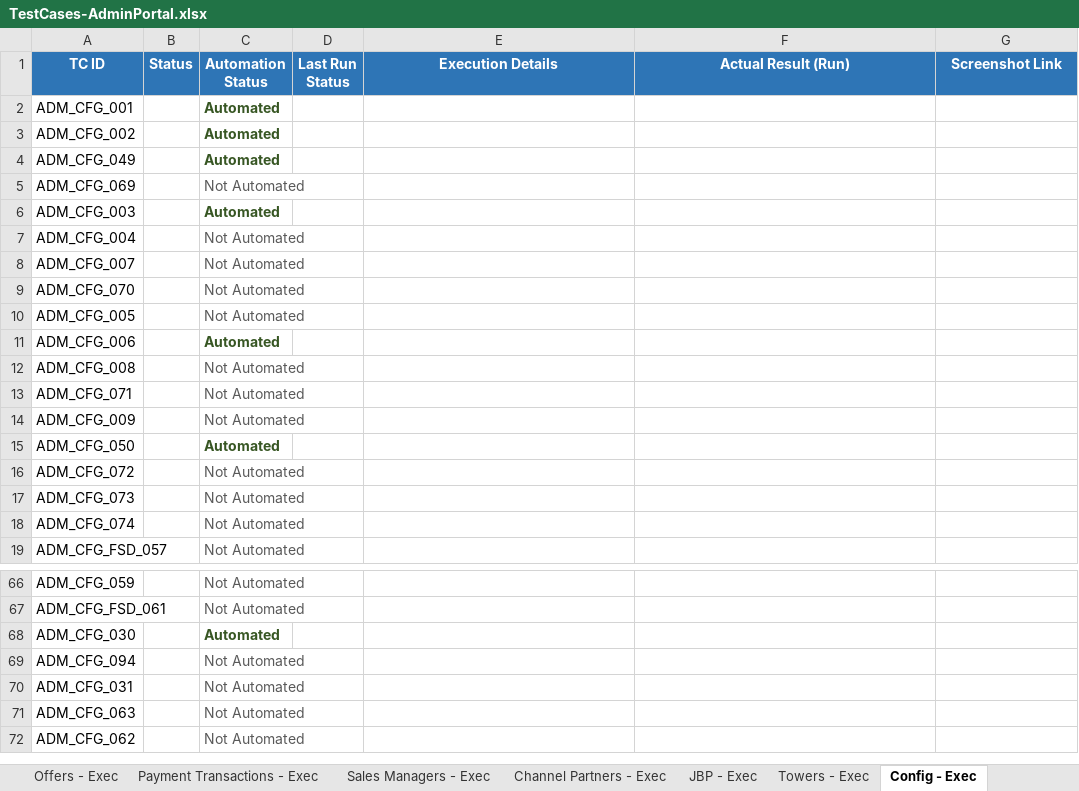
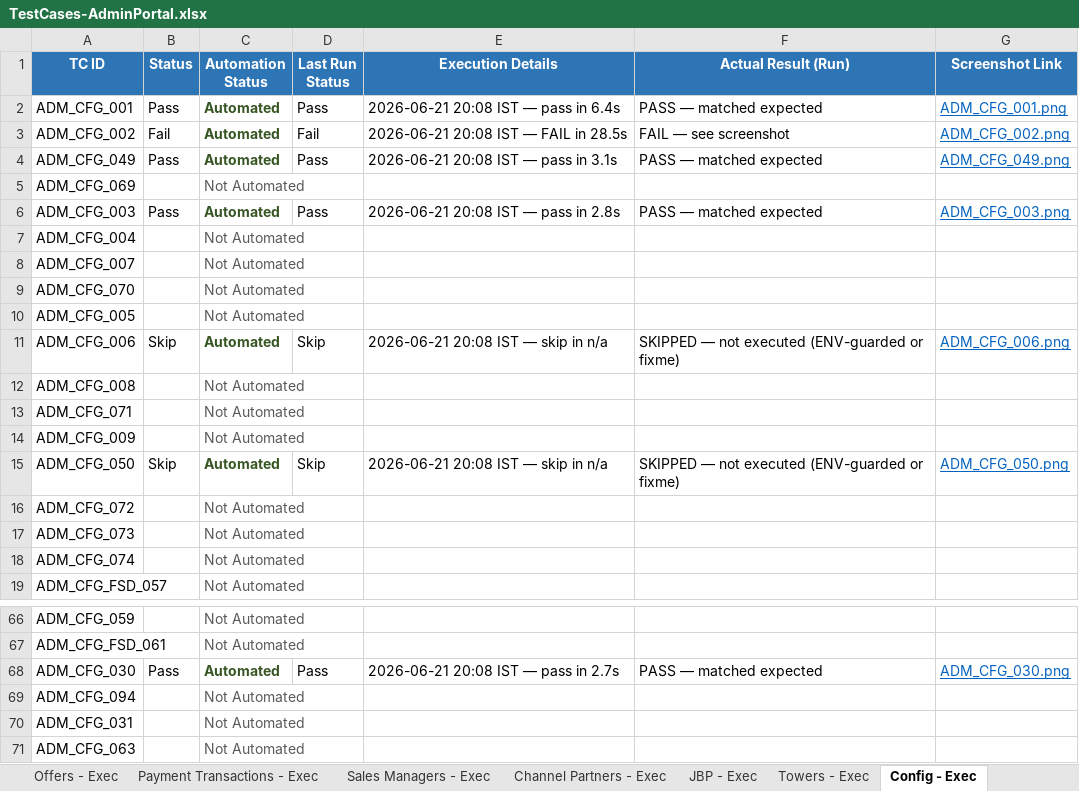
Before and after one commit to Anjalijha2/AI-Automation-hoabl, an Excel workbook: manual-qa-repository/07-execution/TestCases-AdminPortal.xlsx, sheet Config - Exec, drawn as a sheet; only a part is shown, gaps mark what is left out; the shorter side is filled out with more unchanged rows; values as stored, in another font and other column widths than the file's, no borders; the diff covers the shown part only; the diff names each change by its address in the sheet, - before the commit and + after, or states it on an @@ line.

```diff
--- a/manual-qa-repository/07-execution/TestCases-AdminPortal.xlsx (sheet Config - Exec)
+++ b/manual-qa-repository/07-execution/TestCases-AdminPortal.xlsx (sheet Config - Exec)
-B2 (Status): (empty)
+B2 (Status): Pass
-D2 (Last Run Status): (empty)
+D2 (Last Run Status): Pass
-E2 (Execution Details): (empty)
+E2 (Execution Details): 2026-06-21 20:08 IST — pass in 6.4s
-F2 (Actual Result (Run)): (empty)
+F2 (Actual Result (Run)): PASS — matched expected
-G2 (Screenshot Link): (empty)
+G2 (Screenshot Link): ADM_CFG_001.png
-B3 (Status): (empty)
+B3 (Status): Fail
-D3 (Last Run Status): (empty)
+D3 (Last Run Status): Fail
-E3 (Execution Details): (empty)
+E3 (Execution Details): 2026-06-21 20:08 IST — FAIL in 28.5s
-F3 (Actual Result (Run)): (empty)
+F3 (Actual Result (Run)): FAIL — see screenshot
-G3 (Screenshot Link): (empty)
+G3 (Screenshot Link): ADM_CFG_002.png
-B4 (Status): (empty)
+B4 (Status): Pass
-D4 (Last Run Status): (empty)
+D4 (Last Run Status): Pass
-E4 (Execution Details): (empty)
+E4 (Execution Details): 2026-06-21 20:08 IST — pass in 3.1s
-F4 (Actual Result (Run)): (empty)
+F4 (Actual Result (Run)): PASS — matched expected
-G4 (Screenshot Link): (empty)
+G4 (Screenshot Link): ADM_CFG_049.png
-B6 (Status): (empty)
+B6 (Status): Pass
-D6 (Last Run Status): (empty)
+D6 (Last Run Status): Pass
-E6 (Execution Details): (empty)
+E6 (Execution Details): 2026-06-21 20:08 IST — pass in 2.8s
-F6 (Actual Result (Run)): (empty)
+F6 (Actual Result (Run)): PASS — matched expected
-G6 (Screenshot Link): (empty)
+G6 (Screenshot Link): ADM_CFG_003.png
-B11 (Status): (empty)
+B11 (Status): Skip
-D11 (Last Run Status): (empty)
+D11 (Last Run Status): Skip
-E11 (Execution Details): (empty)
+E11 (Execution Details): 2026-06-21 20:08 IST — skip in n/a
-F11 (Actual Result (Run)): (empty)
+F11 (Actual Result (Run)): SKIPPED — not executed (ENV-guarded or fixme)
-G11 (Screenshot Link): (empty)
+G11 (Screenshot Link): ADM_CFG_006.png
-B15 (Status): (empty)
+B15 (Status): Skip
-D15 (Last Run Status): (empty)
+D15 (Last Run Status): Skip
-E15 (Execution Details): (empty)
+E15 (Execution Details): 2026-06-21 20:08 IST — skip in n/a
-F15 (Actual Result (Run)): (empty)
+F15 (Actual Result (Run)): SKIPPED — not executed (ENV-guarded or fixme)
-G15 (Screenshot Link): (empty)
+G15 (Screenshot Link): ADM_CFG_050.png
-B68 (Status): (empty)
+B68 (Status): Pass
-D68 (Last Run Status): (empty)
+D68 (Last Run Status): Pass
-E68 (Execution Details): (empty)
+E68 (Execution Details): 2026-06-21 20:08 IST — pass in 2.7s
-F68 (Actual Result (Run)): (empty)
+F68 (Actual Result (Run)): PASS — matched expected
-G68 (Screenshot Link): (empty)
+G68 (Screenshot Link): ADM_CFG_030.png
```
Also changed, not shown: 75 edited cells elsewhere in this sheet, sheet Config - Master.
